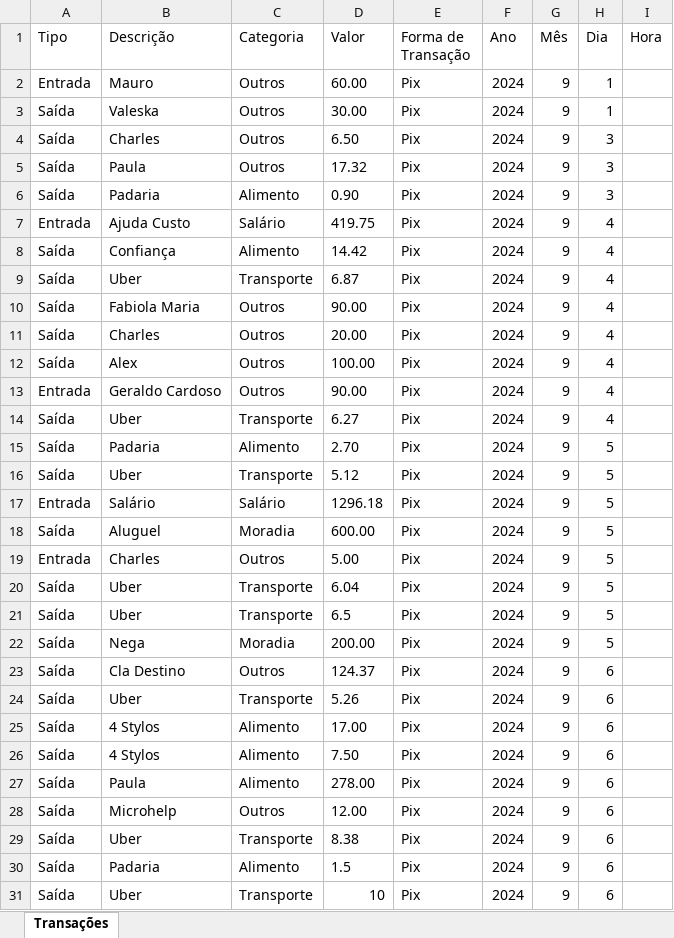
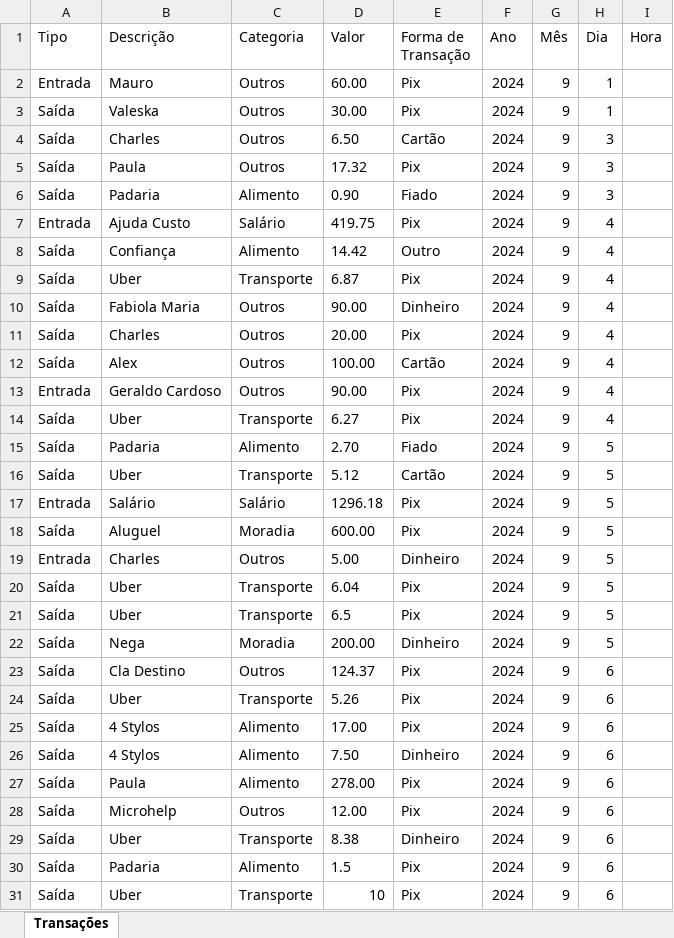
Before and after one commit to PauloQuirinoMN/ControleFinanceiro, an Excel workbook: transacoes.xlsx, sheet Transações, drawn as a sheet; only a part is shown; values as stored, in another font and other column widths than the file's, no borders; the diff covers the shown part only; the diff names each change by its address in the sheet, - before the commit and + after, or states it on an @@ line.

```diff
--- a/transacoes.xlsx (sheet Transações)
+++ b/transacoes.xlsx (sheet Transações)
-E4 (Forma de Transação): Pix
+E4 (Forma de Transação): Cartão
-E6 (Forma de Transação): Pix
+E6 (Forma de Transação): Fiado
-E8 (Forma de Transação): Pix
+E8 (Forma de Transação): Outro
-E10 (Forma de Transação): Pix
+E10 (Forma de Transação): Dinheiro
-E12 (Forma de Transação): Pix
+E12 (Forma de Transação): Cartão
-E15 (Forma de Transação): Pix
+E15 (Forma de Transação): Fiado
-E16 (Forma de Transação): Pix
+E16 (Forma de Transação): Cartão
-E19 (Forma de Transação): Pix
+E19 (Forma de Transação): Dinheiro
-E22 (Forma de Transação): Pix
+E22 (Forma de Transação): Dinheiro
-E26 (Forma de Transação): Pix
+E26 (Forma de Transação): Dinheiro
-E29 (Forma de Transação): Pix
+E29 (Forma de Transação): Dinheiro
```
Also changed, not shown: 63 edited cells elsewhere in this sheet, 1 other file.
